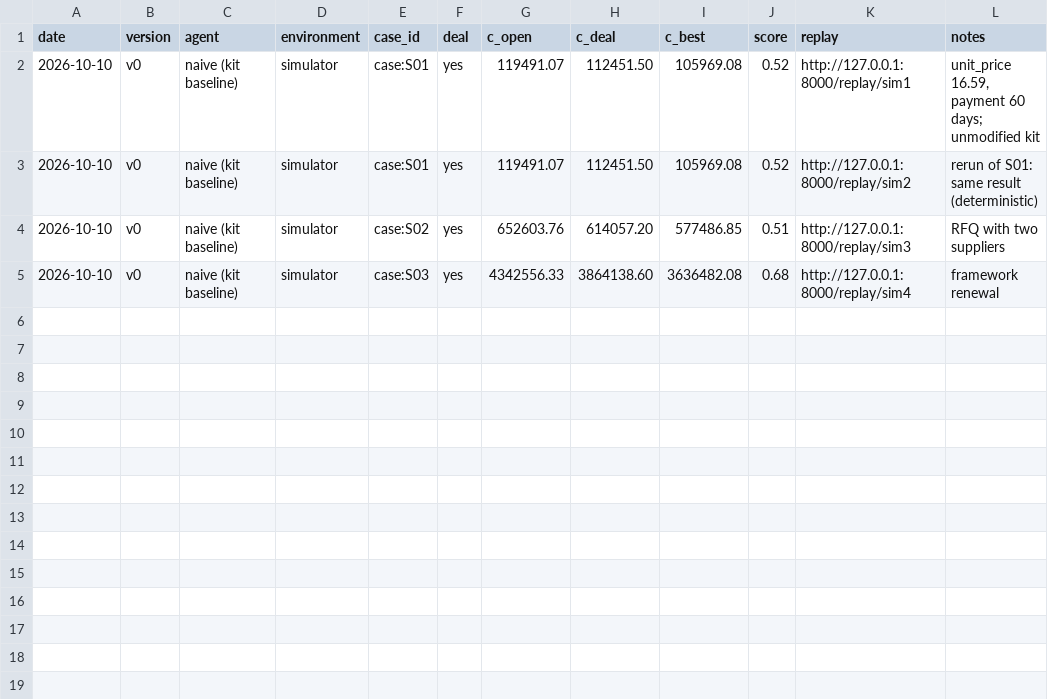
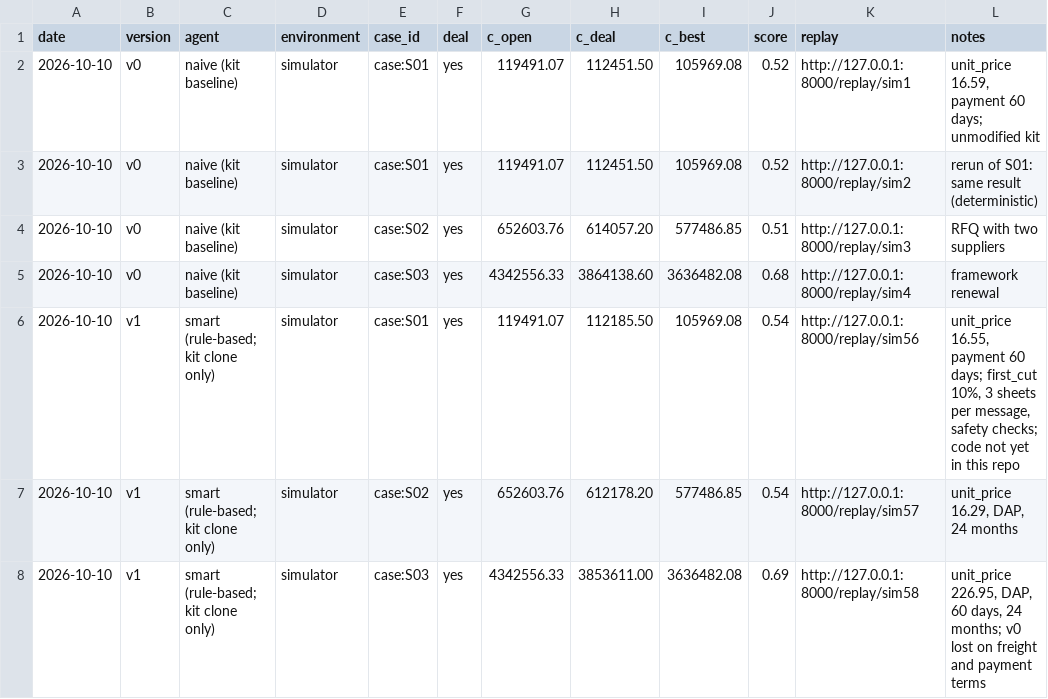
Before and after one commit to aldfjla/MUCHackatonFinal, a CSV file: backlog.csv, drawn as a sheet; the diff names each change by its address in the sheet, - before the commit and + after, or states it on an @@ line.

```diff
--- a/backlog.csv
+++ b/backlog.csv
+row 6: 2026-10-10 | v1 | smart (rule-based; kit clone only) | simulator | case:S01 | yes | 119491.07 | 112185.50 | 105969.08 | 0.54 | http://127.0.0.1:8000/replay/sim56 | unit_price 16.55, payment 60 days; first_cut 10%, 3 sheets per message, safety checks; code not yet in this repo
+row 7: 2026-10-10 | v1 | smart (rule-based; kit clone only) | simulator | case:S02 | yes | 652603.76 | 612178.20 | 577486.85 | 0.54 | http://127.0.0.1:8000/replay/sim57 | unit_price 16.29, DAP, 24 months
+row 8: 2026-10-10 | v1 | smart (rule-based; kit clone only) | simulator | case:S03 | yes | 4342556.33 | 3853611.00 | 3636482.08 | 0.69 | http://127.0.0.1:8000/replay/sim58 | unit_price 226.95, DAP, 60 days, 24 months; v0 lost on freight and payment terms
```
